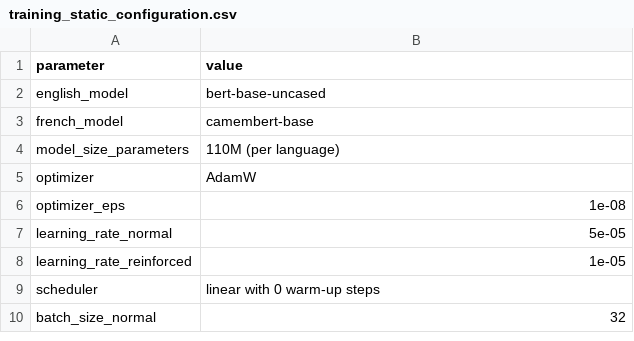
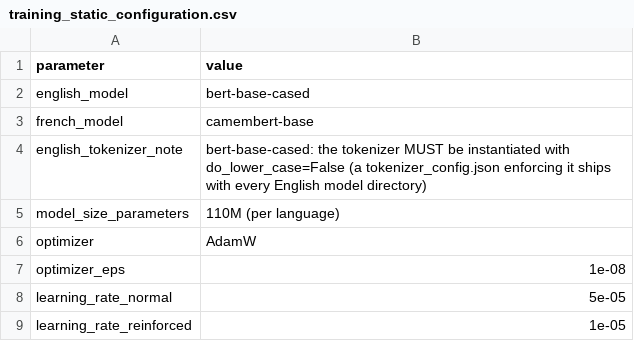
Before and after one commit to antoinelemor/CCF-canadian-climate-framing, a CSV file: Database/Training_data/training_static_configuration.csv, drawn as a sheet; only a part is shown; the shorter side is filled out with more unchanged rows.

Commit message:
Correction: les modèles anglais sont bert-base-cased, pas uncased
Vérifié contre le code d'entraînement (06_Training_best_models.py et le fork
AugmentedSocialScientist : model_name='bert-base-cased') et contre les artefacts
eux-mêmes (vocabulaire de 28 996 tokens, 7 867 à majuscule initiale, « Canada »
et « Climate » présents tels quels — bert-base-uncased a 30 522 tokens et aucune
majuscule).

Corrigé dans : training_static_configuration.csv (+ son générateur
16_build_normalized_csvs.py), Methods/Phase 3, la note S4 et la note S11, et la
liste des modèles tiers de Code Availability. Le manuscrit indique désormais la
conséquence pratique pour les réutilisateurs : le tokenizer anglais doit être
instancié avec do_lower_case=False.

Aucune métrique ne change : tous les chiffres publiés ont été calculés avec les
modèles réels, sensibles à la casse. Cette erreur de documentation est la cause
racine du défaut de tokenisation corrigé le 11-08 dans le service d'annotation.

Dépôt code republié en v2.0.1 avec les fichiers corrigés (10.5281/zenodo.21941462) ;
le papier et la lettre de réponse pointent la nouvelle version.

```diff
--- a/Database/Training_data/training_static_configuration.csv
+++ b/Database/Training_data/training_static_configuration.csv
@@ -1,4 +1,5 @@
 parameter,value
-english_model,bert-base-uncased
+english_model,bert-base-cased
 french_model,camembert-base
+english_tokenizer_note,"bert-base-cased: the tokenizer MUST be instantiated with do_lower_case=False (a tokenizer_config.json enforcing it ships with every English model directory)"
 model_size_parameters,110M (per language)
```
Also changed, not shown: 6 other files.
